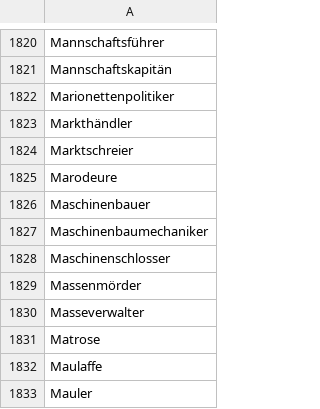
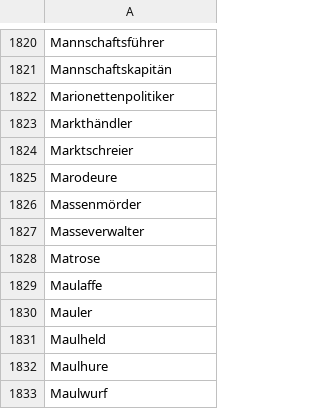
Before and after one commit to tech4germany/bam-inclusify, a CSV file: data/openthesaurus/openthesaurus_persons_male_sg.csv, drawn as a sheet; only a part is shown, gaps mark what is left out; the shorter side is filled out with more unchanged rows.

Commit message:
Retrieve synonyms for male words from openthesaurus

```diff
--- a/data/openthesaurus/openthesaurus_persons_male_sg.csv
+++ b/data/openthesaurus/openthesaurus_persons_male_sg.csv
@@ -1825,5 +1825,2 @@ Marktschreier
 Marodeure
-Maschinenbauer
-Maschinenbaumechaniker
-Maschinenschlosser
 Massenmörder
```
Also changed, not shown: 2 other files.
